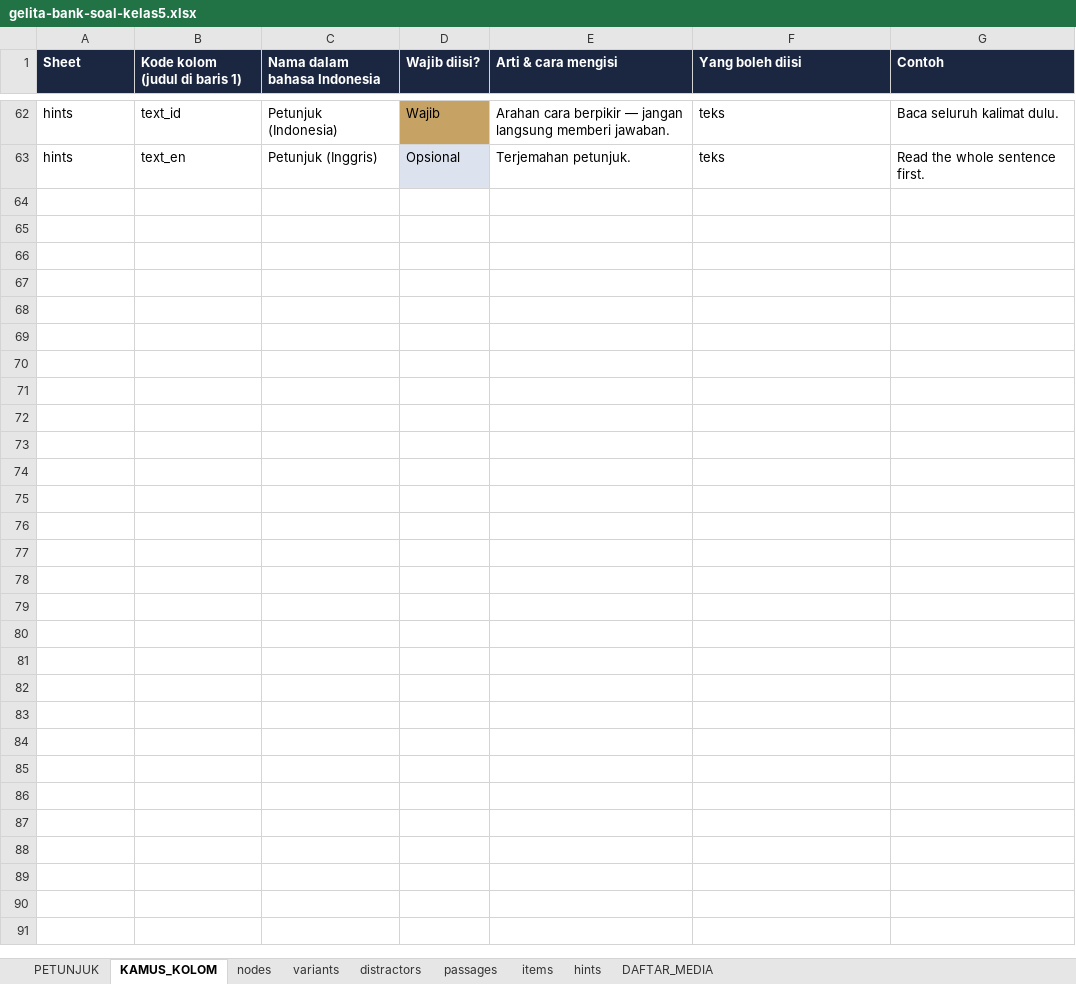
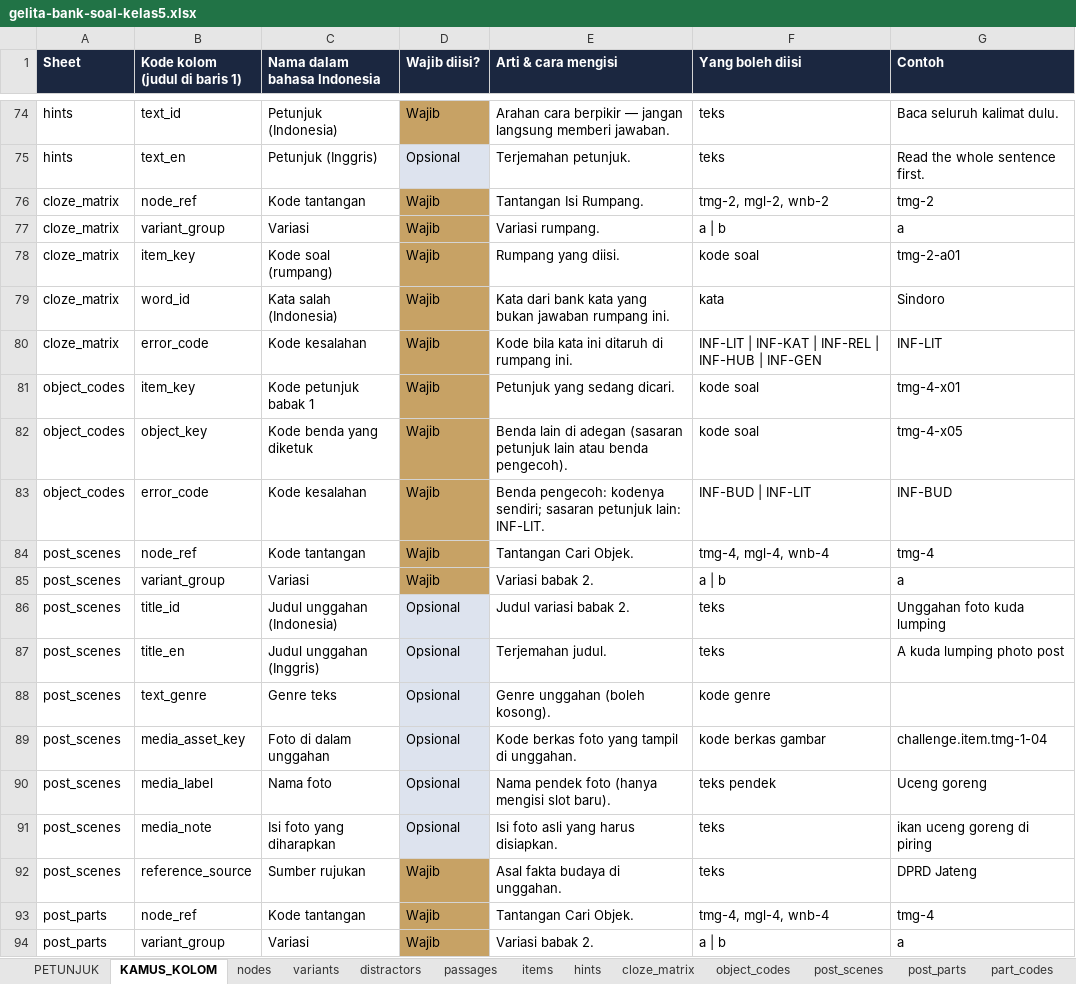
Before and after one commit to arumiforge/gelita, an Excel workbook: docs/bank-soal/gelita-bank-soal-kelas5.xlsx, sheet KAMUS_KOLOM, drawn as a sheet; only a part is shown, gaps mark what is left out; values as stored, in another font and other column widths than the file's, no borders; the diff covers the shown part only; the diff names each change by its address in the sheet, - before the commit and + after, or states it on an @@ line.

Commit message:
WIP part 5: workbook guide and builder for the new sheets; workbook rebuilt

```diff
--- a/docs/bank-soal/gelita-bank-soal-kelas5.xlsx (sheet KAMUS_KOLOM)
+++ b/docs/bank-soal/gelita-bank-soal-kelas5.xlsx (sheet KAMUS_KOLOM)
+sheet tab: cloze_matrix
+sheet tab: object_codes
+sheet tab: post_scenes
+sheet tab: post_parts
+sheet tab: part_codes
+row 76: cloze_matrix | node_ref | Kode tantangan | Wajib | Tantangan Isi Rumpang. | tmg-2, mgl-2, wnb-2 | tmg-2
+row 77: cloze_matrix | variant_group | Variasi | Wajib | Variasi rumpang. | a | b | a
+row 78: cloze_matrix | item_key | Kode soal (rumpang) | Wajib | Rumpang yang diisi. | kode soal | tmg-2-a01
+row 79: cloze_matrix | word_id | Kata salah (Indonesia) | Wajib | Kata dari bank kata yang bukan jawaban rumpang ini. | kata | Sindoro
+row 80: cloze_matrix | error_code | Kode kesalahan | Wajib | Kode bila kata ini ditaruh di rumpang ini. | INF-LIT | INF-KAT | INF-REL | INF-HUB | INF-GEN | INF-LIT
+row 81: object_codes | item_key | Kode petunjuk babak 1 | Wajib | Petunjuk yang sedang dicari. | kode soal | tmg-4-x01
+row 82: object_codes | object_key | Kode benda yang diketuk | Wajib | Benda lain di adegan (sasaran petunjuk lain atau benda pengecoh). | kode soal | tmg-4-x05
+row 83: object_codes | error_code | Kode kesalahan | Wajib | Benda pengecoh: kodenya sendiri; sasaran petunjuk lain: INF-LIT. | INF-BUD | INF-LIT | INF-BUD
+row 84: post_scenes | node_ref | Kode tantangan | Wajib | Tantangan Cari Objek. | tmg-4, mgl-4, wnb-4 | tmg-4
+row 85: post_scenes | variant_group | Variasi | Wajib | Variasi babak 2. | a | b | a
+row 86: post_scenes | title_id | Judul unggahan (Indonesia) | Opsional | Judul variasi babak 2. | teks | Unggahan foto kuda lumping
+row 87: post_scenes | title_en | Judul unggahan (Inggris) | Opsional | Terjemahan judul. | teks | A kuda lumping photo post
+row 88: post_scenes | text_genre | Genre teks | Opsional | Genre unggahan (boleh kosong). | kode genre
+row 89: post_scenes | media_asset_key | Foto di dalam unggahan | Opsional | Kode berkas foto yang tampil di unggahan. | kode berkas gambar | challenge.item.tmg-1-04
+row 90: post_scenes | media_label | Nama foto | Opsional | Nama pendek foto (hanya mengisi slot baru). | teks pendek | Uceng goreng
+row 91: post_scenes | media_note | Isi foto yang diharapkan | Opsional | Isi foto asli yang harus disiapkan. | teks | ikan uceng goreng di piring
+row 92: post_scenes | reference_source | Sumber rujukan | Wajib | Asal fakta budaya di unggahan. | teks | DPRD Jateng
+row 93: post_parts | node_ref | Kode tantangan | Wajib | Tantangan Cari Objek. | tmg-4, mgl-4, wnb-4 | tmg-4
+row 94: post_parts | variant_group | Variasi | Wajib | Variasi babak 2. | a | b | a
```
Also changed, not shown: 47 added rows, 17 edited cells and cell formats elsewhere in this sheet, sheet items, sheet variants, sheet PETUNJUK, sheet DAFTAR_MEDIA, sheet passages, sheet nodes, 2 more sheets, other sheet tabs, 2 other files.
